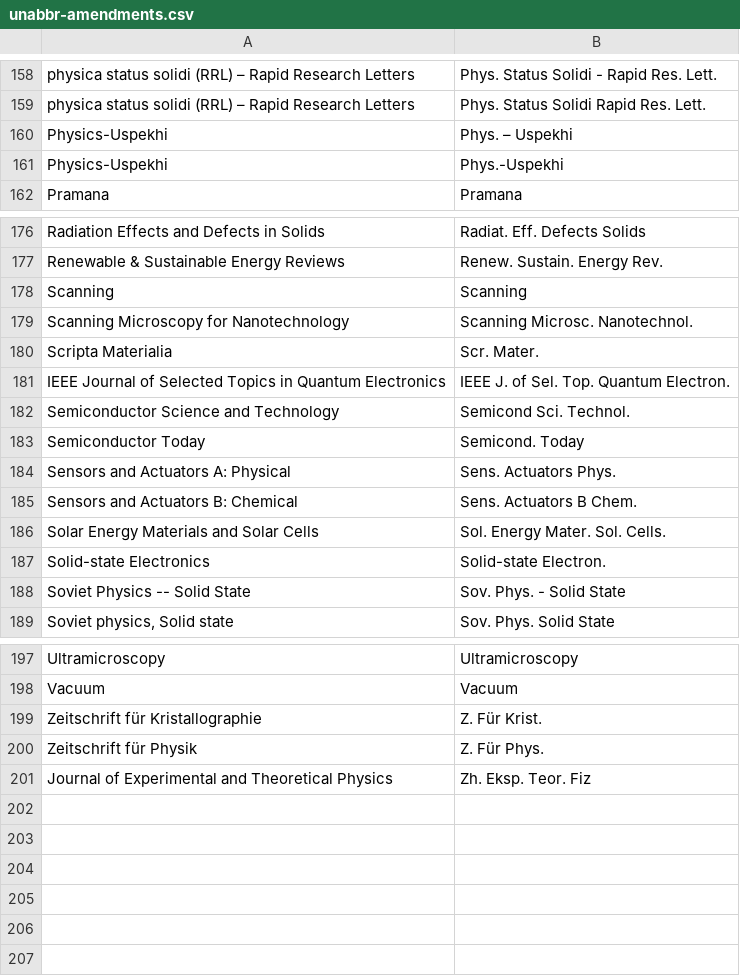
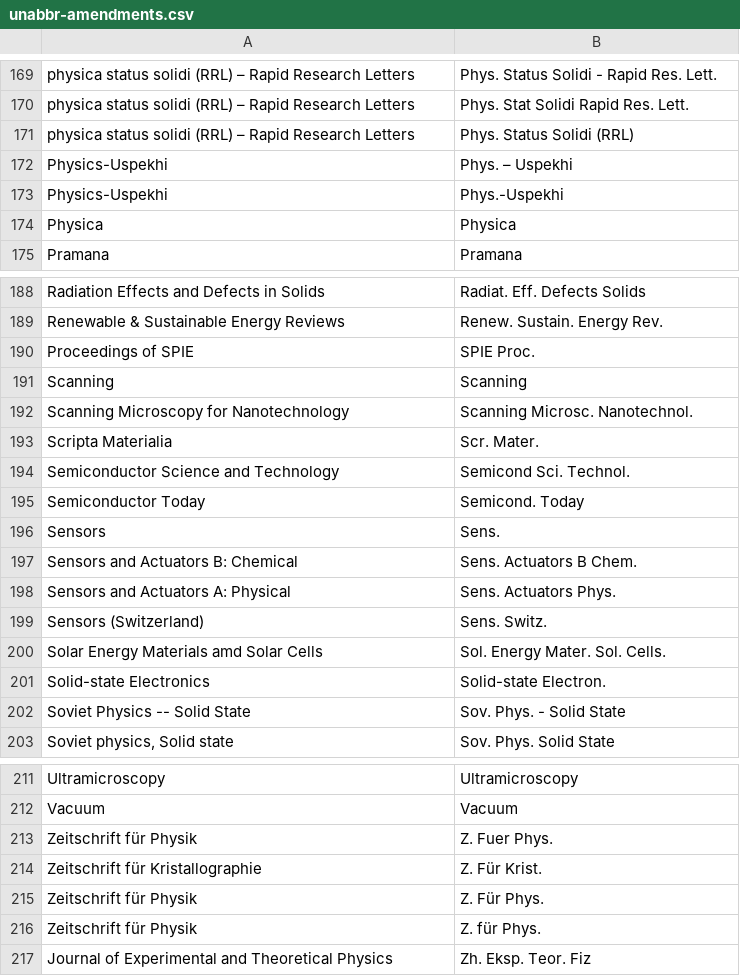
Before and after one commit to retorquere/bibtex-parser, a CSV file: unabbr-amendments.csv, drawn as a sheet; only a part is shown, gaps mark what is left out; addresses are those after the commit; the diff covers the shown part only; the diff names each change by its address in the sheet, - before the commit and + after, or states it on an @@ line.

```diff
--- a/unabbr-amendments.csv
+++ b/unabbr-amendments.csv
-B170: Phys. Status Solidi Rapid Res. Lett.
+B170: Phys. Stat Solidi Rapid Res. Lett.
+row 171: physica status solidi (RRL) – Rapid Research Letters | Phys. Status Solidi (RRL)
+row 174: Physica | Physica
@@ row 171 moved to row 190: Proceedings of SPIE @@
@@ row 181 moved to row 48: IEEE Journal of Selected Topics in Quant… @@
+row 196: Sensors | Sens.
@@ row 185 moved to row 197: Sensors and Actuators B: Chemical @@
+row 199: Sensors (Switzerland) | Sens. Switz.
-A200: Solar Energy Materials and Solar Cells
+A200: Solar Energy Materials amd Solar Cells
+row 213: Zeitschrift für Physik | Z. Fuer Phys.
+row 216: Zeitschrift für Physik | Z. für Phys.
```
Also changed, not shown: 13 added rows, 3 removed rows, 38 moved rows and 2 edited cells elsewhere in this file.
